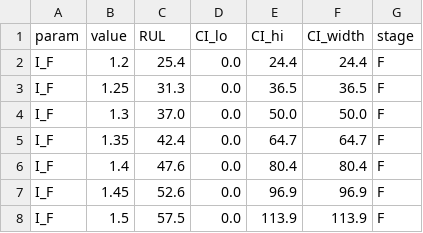
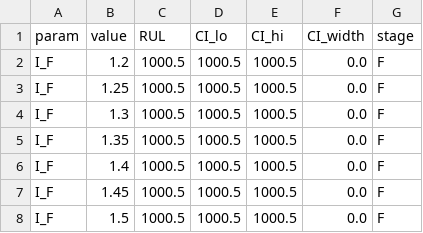
Before and after one commit to Antonioxin/HDU_math_model, a CSV file: code/results/tables/Q1_sens_I_F.csv, drawn as a sheet.

```diff
--- a/code/results/tables/Q1_sens_I_F.csv
+++ b/code/results/tables/Q1_sens_I_F.csv
@@ -1,8 +1,8 @@
 param,value,RUL,CI_lo,CI_hi,CI_width,stage
-I_F,1.2,25.4,0.0,24.4,24.4,F
-I_F,1.25,31.3,0.0,36.5,36.5,F
-I_F,1.3,37.0,0.0,50.0,50.0,F
-I_F,1.35,42.4,0.0,64.7,64.7,F
-I_F,1.4,47.6,0.0,80.4,80.4,F
-I_F,1.45,52.6,0.0,96.9,96.9,F
-I_F,1.5,57.5,0.0,113.9,113.9,F
+I_F,1.2,1000.5,1000.5,1000.5,0.0,F
+I_F,1.25,1000.5,1000.5,1000.5,0.0,F
+I_F,1.3,1000.5,1000.5,1000.5,0.0,F
+I_F,1.35,1000.5,1000.5,1000.5,0.0,F
+I_F,1.4,1000.5,1000.5,1000.5,0.0,F
+I_F,1.45,1000.5,1000.5,1000.5,0.0,F
+I_F,1.5,1000.5,1000.5,1000.5,0.0,F
```
Also changed, not shown: code/results/tables/Q1_sens_wiener_window.csv, code/results/tables/Q2_bearing_theta.csv, 33 other files.
